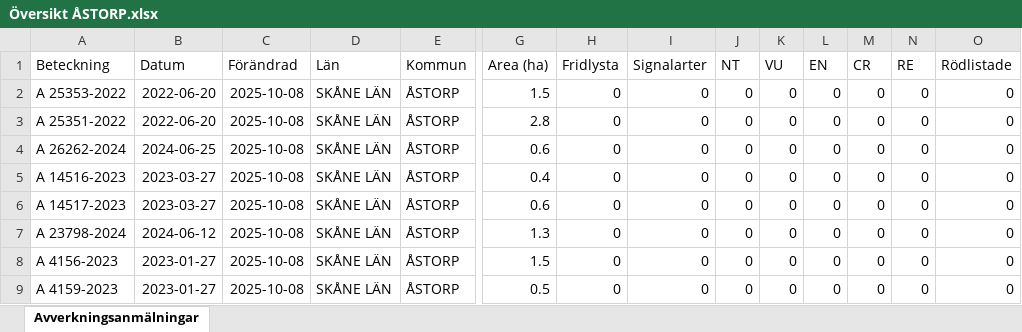
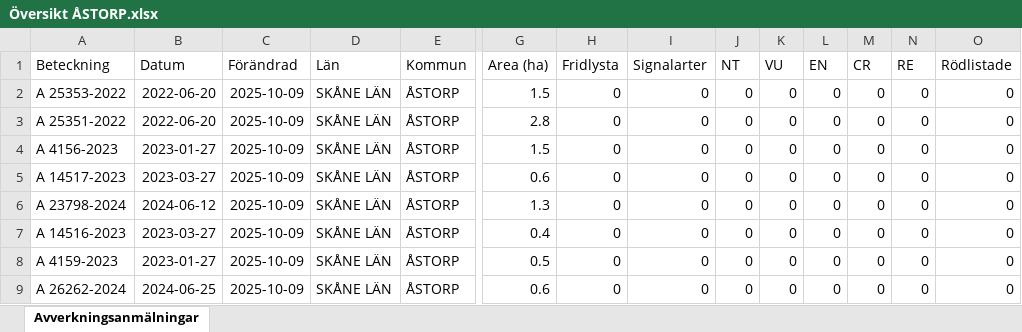
Before and after one commit to klasma/Logging_1277, an Excel workbook: Översikt ÅSTORP.xlsx, sheet Avverkningsanmälningar, drawn as a sheet; only a part is shown, gaps mark what is left out; values as stored, in another font and other column widths than the file's, no borders; removed rows and columns are numbered as before the commit, all else as after; rows hold the shown columns only; the diff names each change by its address in the sheet, - before the commit and + after, or states it on an @@ line.

```diff
--- a/Översikt ÅSTORP.xlsx (sheet Avverkningsanmälningar)
+++ b/Översikt ÅSTORP.xlsx (sheet Avverkningsanmälningar)
-C2:C3 (Förändrad): 2025-10-08
+C2:C3 (Förändrad): 2025-10-09
-row 4: A 26262-2024 | 2024-06-25 | 2025-10-08 | SKÅNE LÄN | ÅSTORP | 0.6 | 0 | 0 | 0 | 0 | 0 | 0 | 0 | 0
-A4 (Beteckning): A 14516-2023
+A4 (Beteckning): A 4156-2023
-B4 (Datum): 2023-03-27
+B4 (Datum): 2023-01-27
-C4:C8 (Förändrad): 2025-10-08
+C4:C8 (Förändrad): 2025-10-09
-G4 (Area (ha)): 0.4
+G4 (Area (ha)): 1.5
-A7 (Beteckning): A 4156-2023
+A7 (Beteckning): A 14516-2023
-B7 (Datum): 2023-01-27
+B7 (Datum): 2023-03-27
-G7 (Area (ha)): 1.5
+G7 (Area (ha)): 0.4
+row 9: A 26262-2024 | 2024-06-25 | 2025-10-09 | SKÅNE LÄN | ÅSTORP | 0.6 | 0 | 0 | 0 | 0 | 0 | 0 | 0 | 0
```
Also changed, not shown: 1 other file.
